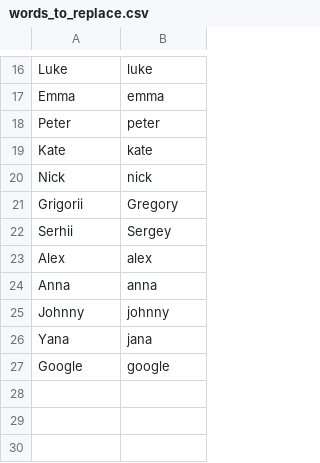
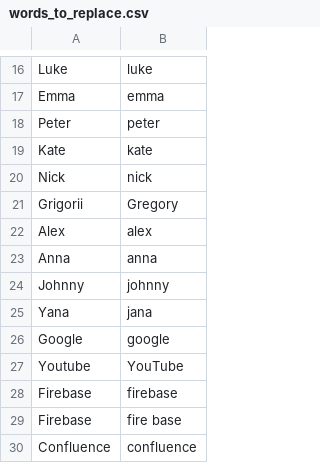
Before and after one commit to edvinhellsing/knausj_talon, a CSV file: settings/words_to_replace.csv, drawn as a sheet; only a part is shown, gaps mark what is left out; removed rows and columns are numbered as before the commit, all else as after; the diff names each change by its address in the sheet, - before the commit and + after, or states it on an @@ line.

```diff
--- a/settings/words_to_replace.csv
+++ b/settings/words_to_replace.csv
-row 22: Serhii | Sergey
+row 27: Youtube | YouTube
+row 28: Firebase | firebase
+row 29: Firebase | fire base
+row 30: Confluence | confluence
```
Also changed, not shown: 4 other files.
